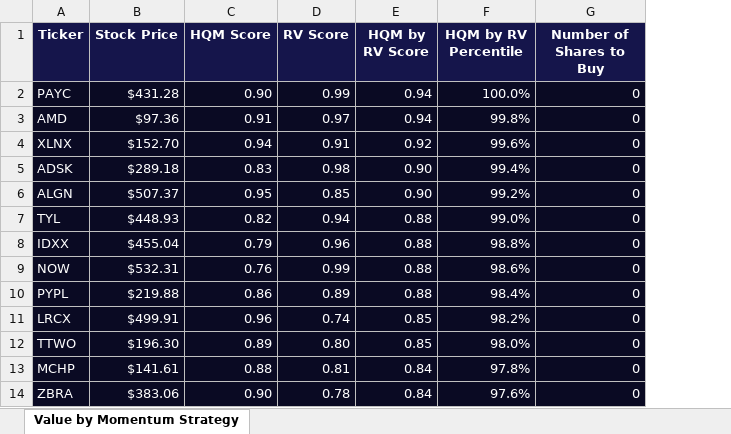
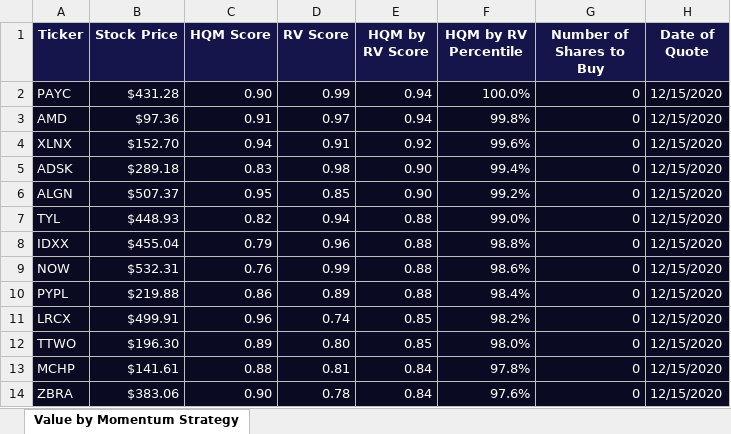
Before and after one commit to greenfructose/AlgoTradingPython, an Excel workbook: value_by_momentum_strategy.xlsx, sheet Value by Momentum Strategy, drawn as a sheet; only a part is shown; values as stored, in another font and other column widths than the file's, no borders; the diff names each change by its address in the sheet, - before the commit and + after, or states it on an @@ line.

Commit message:
Added date to value_by_momentum_strategy.xlsx

```diff
--- a/value_by_momentum_strategy.xlsx (sheet Value by Momentum Strategy)
+++ b/value_by_momentum_strategy.xlsx (sheet Value by Momentum Strategy)
+column H (Date of Quote), rows 2-14: all 12/15/2020
```
Also changed, not shown: 1 other file.
